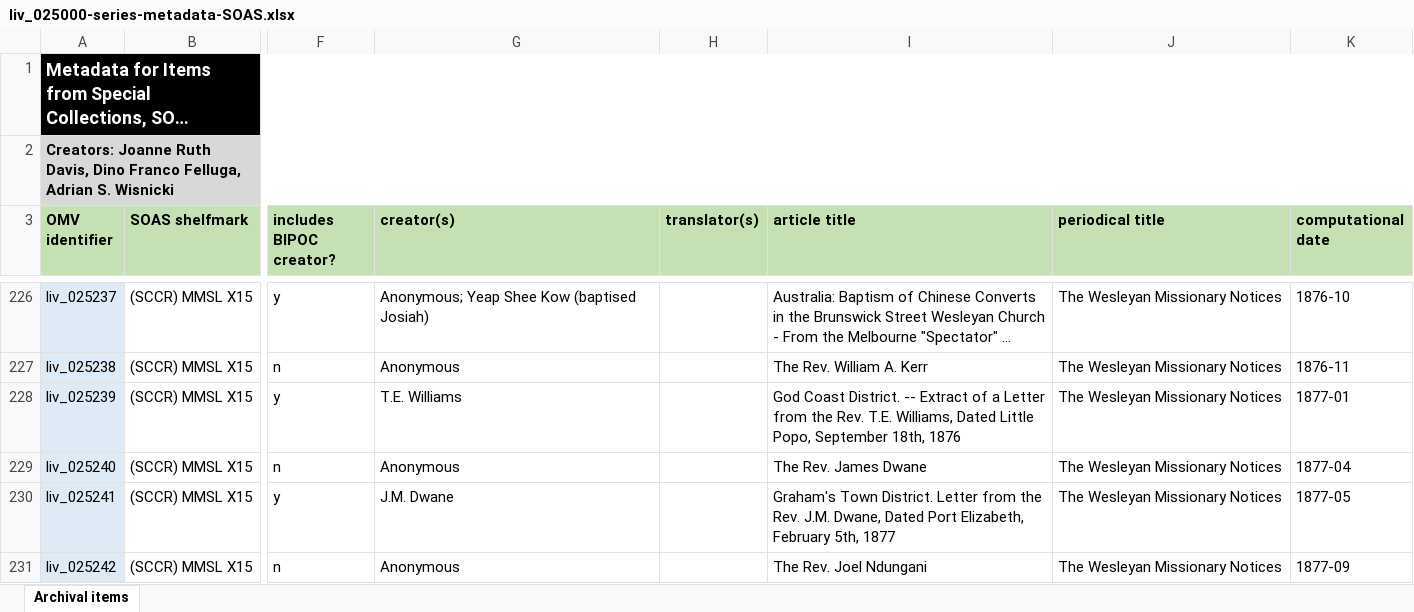
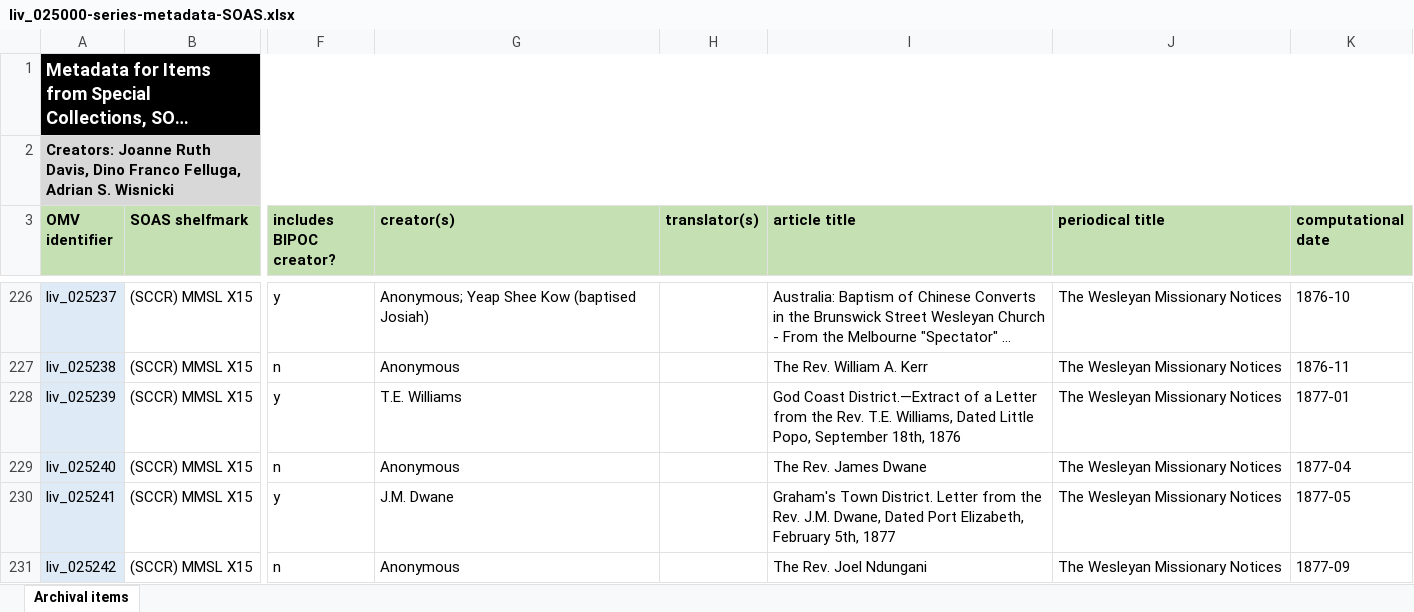
Before and after one commit to livingstoneonline/onemorevoice, an Excel workbook: xlsx/bipoc-voices/liv_025000-series-metadata-SOAS/liv_025000-series-metadata-SOAS.xlsx, sheet Archival items, drawn as a sheet; only a part is shown, gaps mark what is left out; long unchanged cells end in …; values as stored, in another font and other column widths than the file's, no borders; the diff covers the shown part only; the diff names each change by its address in the sheet, - before the commit and + after, or states it on an @@ line.

Commit message:
u 25000 xlsx

```diff
--- a/xlsx/bipoc-voices/liv_025000-series-metadata-SOAS/liv_025000-series-metadata-SOAS.xlsx (sheet Archival items)
+++ b/xlsx/bipoc-voices/liv_025000-series-metadata-SOAS/liv_025000-series-metadata-SOAS.xlsx (sheet Archival items)
-I228 (article title): God Coast District. -- Extract of a…
+I228 (article title): God Coast District.—Extract of a…
```
Also changed, not shown: 7 edited cells and cell formats elsewhere in this sheet.
